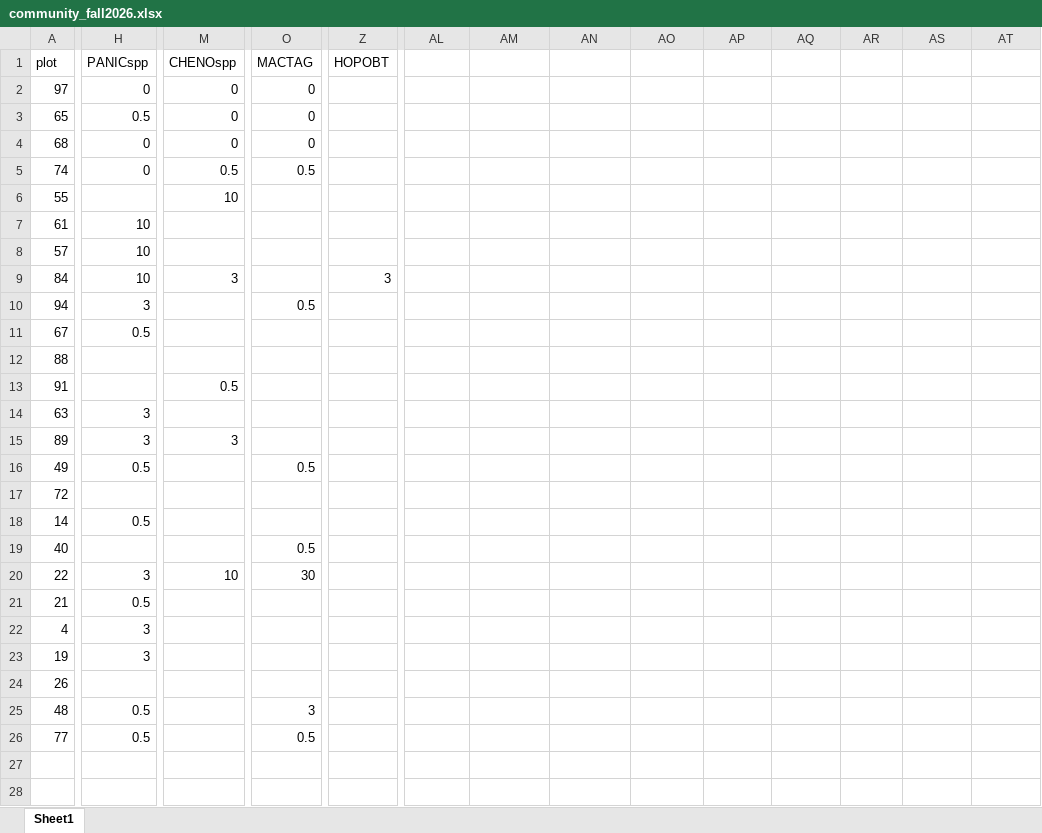
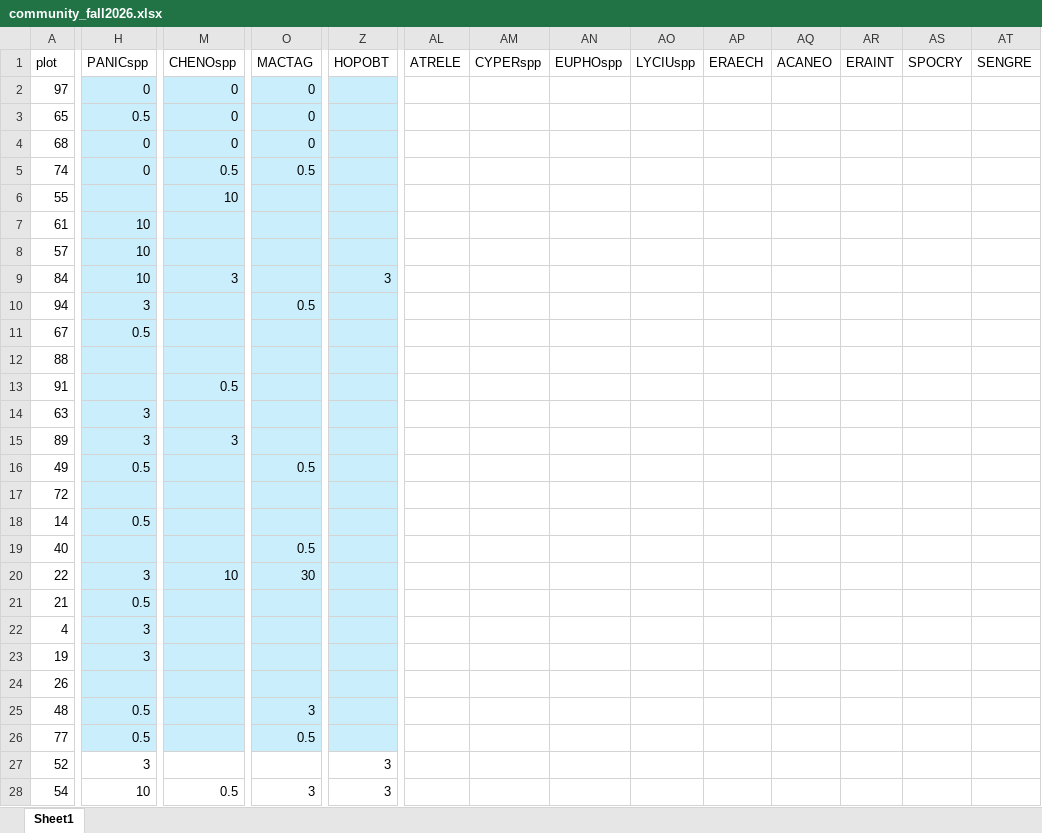
Before and after one commit to fernbro/AVCABANWR_Monitoring, an Excel workbook: data/community_fall2026.xlsx, sheet Sheet1, drawn as a sheet; only a part is shown, gaps mark what is left out; values as stored, in another font and other column widths than the file's, no borders; rows hold the shown columns only; the diff covers the shown part only; the diff names each change by its address in the sheet, - before the commit and + after, or states it on an @@ line.

```diff
--- a/data/community_fall2026.xlsx (sheet Sheet1)
+++ b/data/community_fall2026.xlsx (sheet Sheet1)
-AL1: (empty)
+AL1: ATRELE
-AM1: (empty)
+AM1: CYPERspp
-AN1: (empty)
+AN1: EUPHOspp
-AO1: (empty)
+AO1: LYCIUspp
-AP1: (empty)
+AP1: ERAECH
-AQ1: (empty)
+AQ1: ACANEO
-AR1: (empty)
+AR1: ERAINT
-AS1: (empty)
+AS1: SPOCRY
-AT1: (empty)
+AT1: SENGRE
-H2:Z26 fill: none
+H2:Z26 fill: #CAEEFB
+row 27: 52 | 3 |  |  | 3
+row 28: 54 | 10 | 0.5 | 3 | 3
```
Also changed, not shown: 22 added rows and cell formats elsewhere in this sheet, data/mesquite_proximity_fall2026.xlsx, 5 other files.
